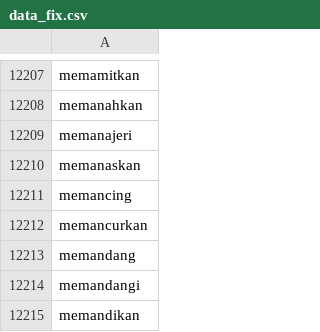
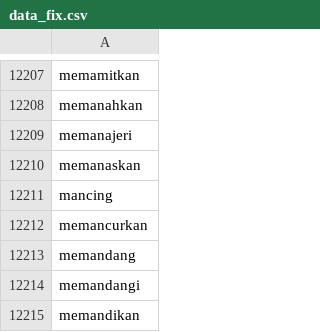
Before and after one commit to RBellaApriliaDamayanti22/skripsi, a CSV file: data_fix.csv, drawn as a sheet; only a part is shown, gaps mark what is left out.

Commit message:
Update data_fix.csv

```diff
--- a/data_fix.csv
+++ b/data_fix.csv
@@ -12210,3 +12210,3 @@ memanajeri
 memanaskan
-memancing
+mancing
 memancurkan
```
